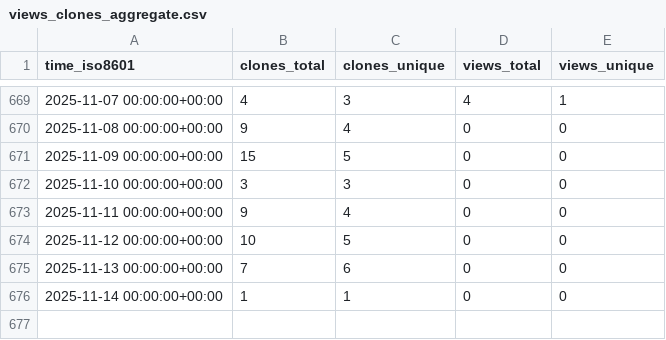
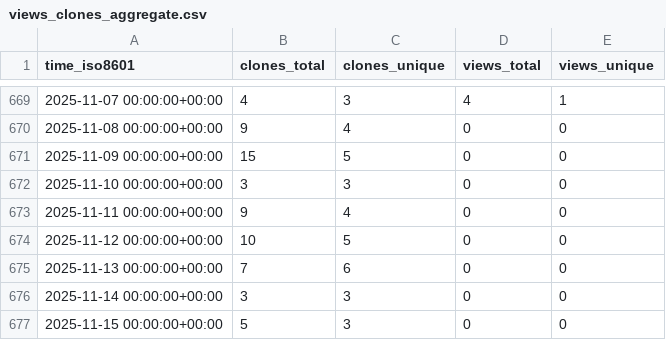
Before and after one commit to ascsn/professionalwebsites, a CSV file: ascsn/professionalwebsites/ghrs-data/views_clones_aggregate.csv, drawn as a sheet; only a part is shown, gaps mark what is left out.

```diff
--- a/ascsn/professionalwebsites/ghrs-data/views_clones_aggregate.csv
+++ b/ascsn/professionalwebsites/ghrs-data/views_clones_aggregate.csv
@@ -675,2 +675,3 @@ time_iso8601,clones_total,clones_unique,views_total,views_unique
 2025-11-13 00:00:00+00:00,7,6,0,0
-2025-11-14 00:00:00+00:00,1,1,0,0
+2025-11-14 00:00:00+00:00,3,3,0,0
+2025-11-15 00:00:00+00:00,5,3,0,0
```
Also changed, not shown: 1 other file.
